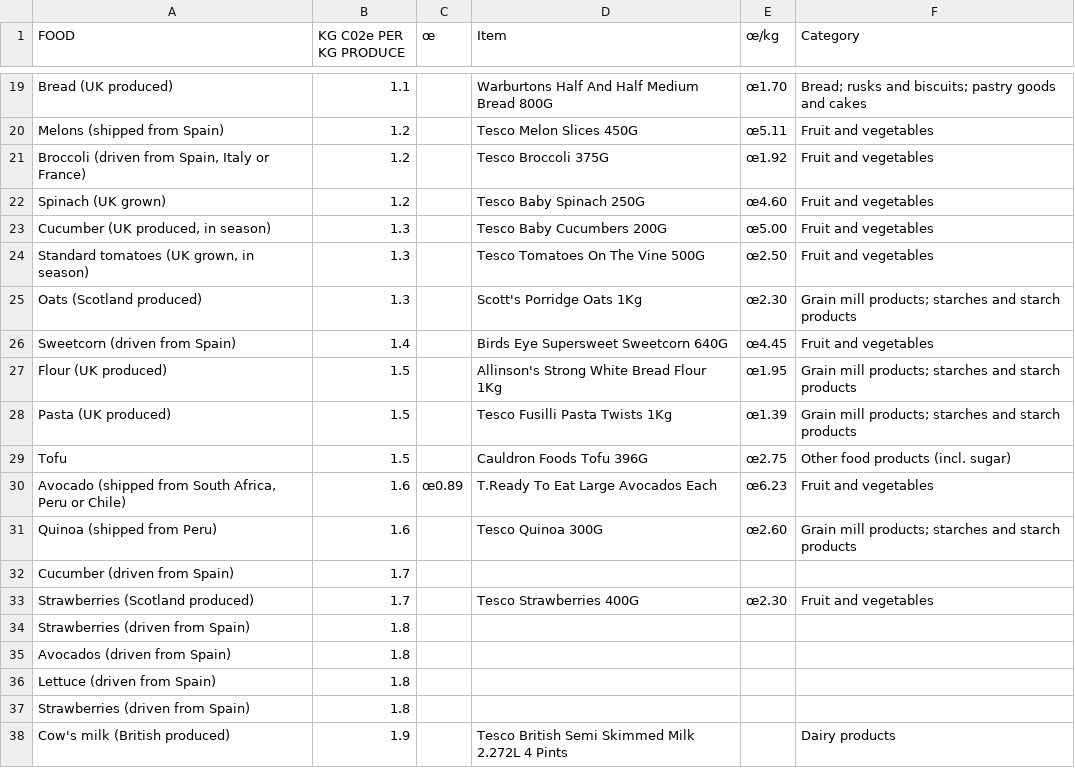
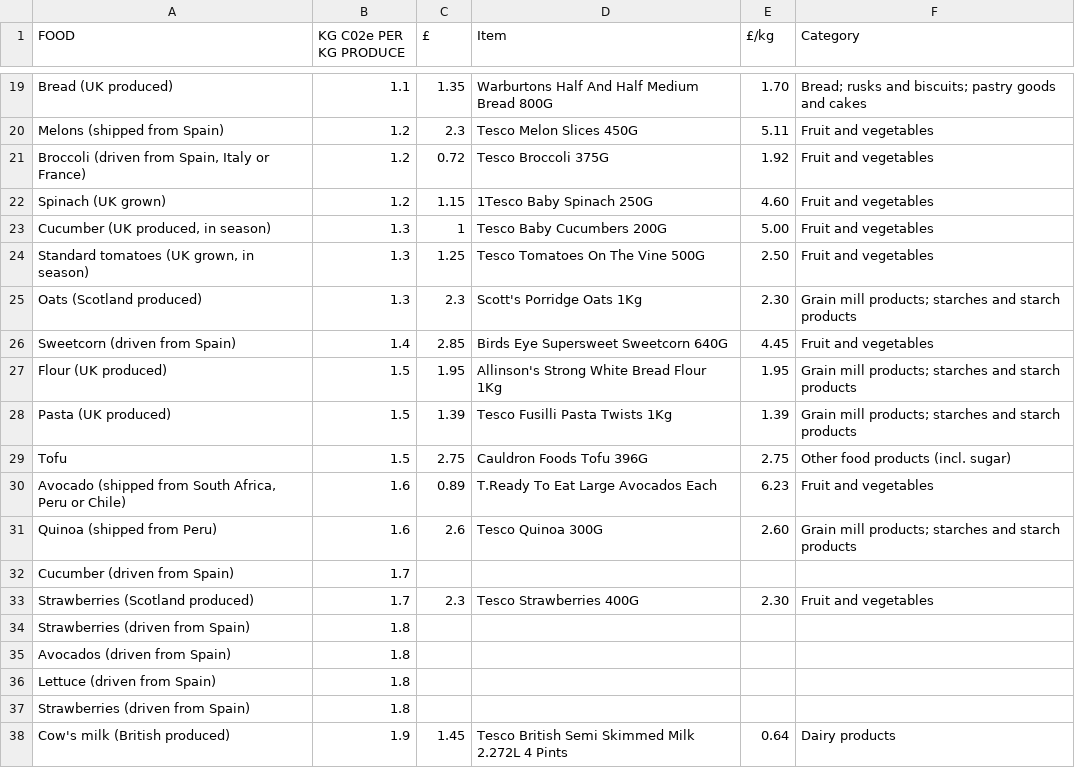
Before and after one commit to JackieBoyBlue/GroceryEmissionTracker, a CSV file: app/datasets/foodItems-categories-pricesPerKg.csv, drawn as a sheet; only a part is shown, gaps mark what is left out; the diff covers the shown part only; the diff names each change by its address in the sheet, - before the commit and + after, or states it on an @@ line.

```diff
--- a/app/datasets/foodItems-categories-pricesPerKg.csv
+++ b/app/datasets/foodItems-categories-pricesPerKg.csv
-C1: œ
+C1: £
-E1: œ/kg
+E1: £/kg
-C19 (£): (empty)
+C19 (£): 1.35
-E19 (£/kg): œ1.70
+E19 (£/kg): 1.70
-C20 (£): (empty)
+C20 (£): 2.3
-E20 (£/kg): œ5.11
+E20 (£/kg): 5.11
-C21 (£): (empty)
+C21 (£): 0.72
-E21 (£/kg): œ1.92
+E21 (£/kg): 1.92
-C22 (£): (empty)
+C22 (£): 1.15
-D22 (Item): Tesco Baby Spinach 250G
+D22 (Item): 1Tesco Baby Spinach 250G
-E22 (£/kg): œ4.60
+E22 (£/kg): 4.60
-C23 (£): (empty)
+C23 (£): 1
-E23 (£/kg): œ5.00
+E23 (£/kg): 5.00
-C24 (£): (empty)
+C24 (£): 1.25
-E24 (£/kg): œ2.50
+E24 (£/kg): 2.50
-C25 (£): (empty)
+C25 (£): 2.3
-E25 (£/kg): œ2.30
+E25 (£/kg): 2.30
-C26 (£): (empty)
+C26 (£): 2.85
-E26 (£/kg): œ4.45
+E26 (£/kg): 4.45
-C27 (£): (empty)
+C27 (£): 1.95
-E27 (£/kg): œ1.95
+E27 (£/kg): 1.95
-C28 (£): (empty)
+C28 (£): 1.39
-E28 (£/kg): œ1.39
+E28 (£/kg): 1.39
-C29 (£): (empty)
+C29 (£): 2.75
-E29 (£/kg): œ2.75
+E29 (£/kg): 2.75
-C30 (£): œ0.89
+C30 (£): 0.89
-E30 (£/kg): œ6.23
+E30 (£/kg): 6.23
-C31 (£): (empty)
+C31 (£): 2.6
-E31 (£/kg): œ2.60
+E31 (£/kg): 2.60
-C33 (£): (empty)
+C33 (£): 2.3
-E33 (£/kg): œ2.30
+E33 (£/kg): 2.30
-C38 (£): (empty)
+C38 (£): 1.45
-E38 (£/kg): (empty)
+E38 (£/kg): 0.64
```
Also changed, not shown: 114 edited cells elsewhere in this file, 9 other files.
